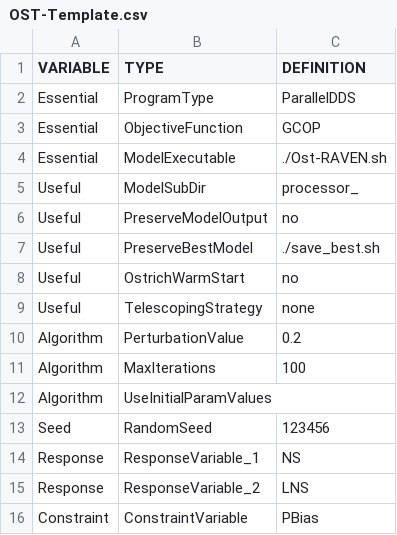
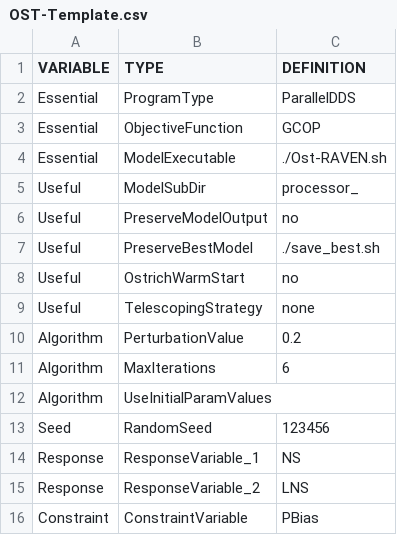
Before and after one commit to Okanagan-Basin-Water-Board/obwb-hydro-modelling, a CSV file: input-data/raw/parameter-codes/OST-Template.csv, drawn as a sheet.

Commit message:
Minimal iterations to facilitate OSTRICH testing

```diff
--- a/input-data/raw/parameter-codes/OST-Template.csv
+++ b/input-data/raw/parameter-codes/OST-Template.csv
@@ -10,3 +10,3 @@ Useful,TelescopingStrategy,none
 Algorithm,PerturbationValue,0.2
-Algorithm,MaxIterations,100
+Algorithm,MaxIterations,6
 Algorithm,UseInitialParamValues,,
```
